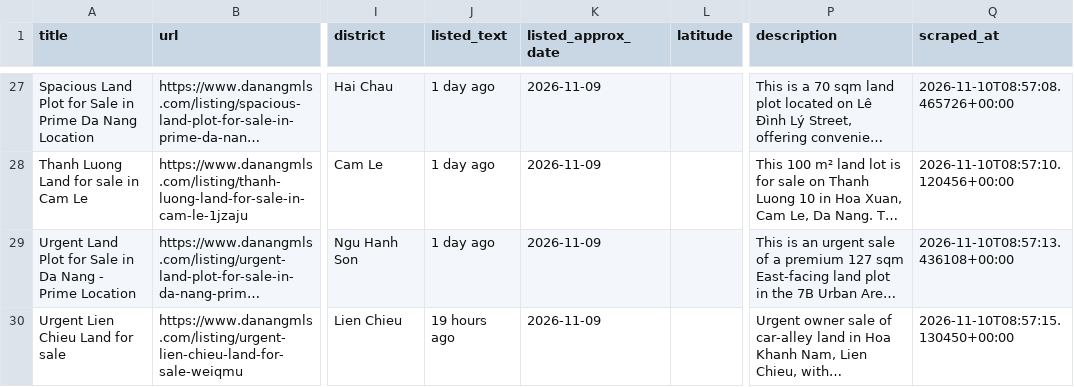
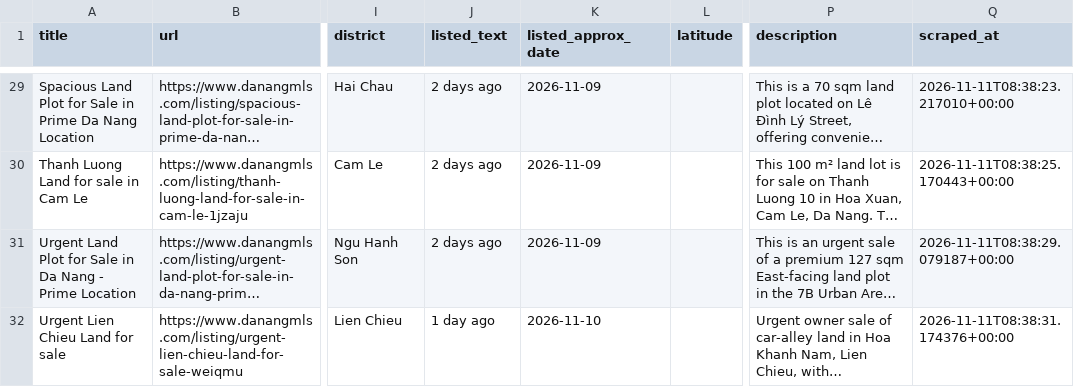
Before and after one commit to BeDevine/PropertyScraper, a CSV file: data/listings_danangmls.csv, drawn as a sheet; only a part is shown, gaps mark what is left out; long unchanged cells end in …; addresses are those after the commit; the diff covers the shown part only; the diff names each change by its address in the sheet, - before the commit and + after, or states it on an @@ line.

```diff
--- a/data/listings_danangmls.csv
+++ b/data/listings_danangmls.csv
-J29:J31 (listed_text): 1 day ago
+J29:J31 (listed_text): 2 days ago
-Q29 (scraped_at): 2026-11-10T08:57:08.465726+00:00
+Q29 (scraped_at): 2026-11-11T08:38:23.217010+00:00
-Q30 (scraped_at): 2026-11-10T08:57:10.120456+00:00
+Q30 (scraped_at): 2026-11-11T08:38:25.170443+00:00
-Q31 (scraped_at): 2026-11-10T08:57:13.436108+00:00
+Q31 (scraped_at): 2026-11-11T08:38:29.079187+00:00
-J32 (listed_text): 19 hours ago
+J32 (listed_text): 1 day ago
-K32 (listed_approx_date): 2026-11-09
+K32 (listed_approx_date): 2026-11-10
-Q32 (scraped_at): 2026-11-10T08:57:15.130450+00:00
+Q32 (scraped_at): 2026-11-11T08:38:31.174376+00:00
```
Also changed, not shown: 6 added rows, 4 removed rows and 55 edited cells elsewhere in this file, 3 other files.
